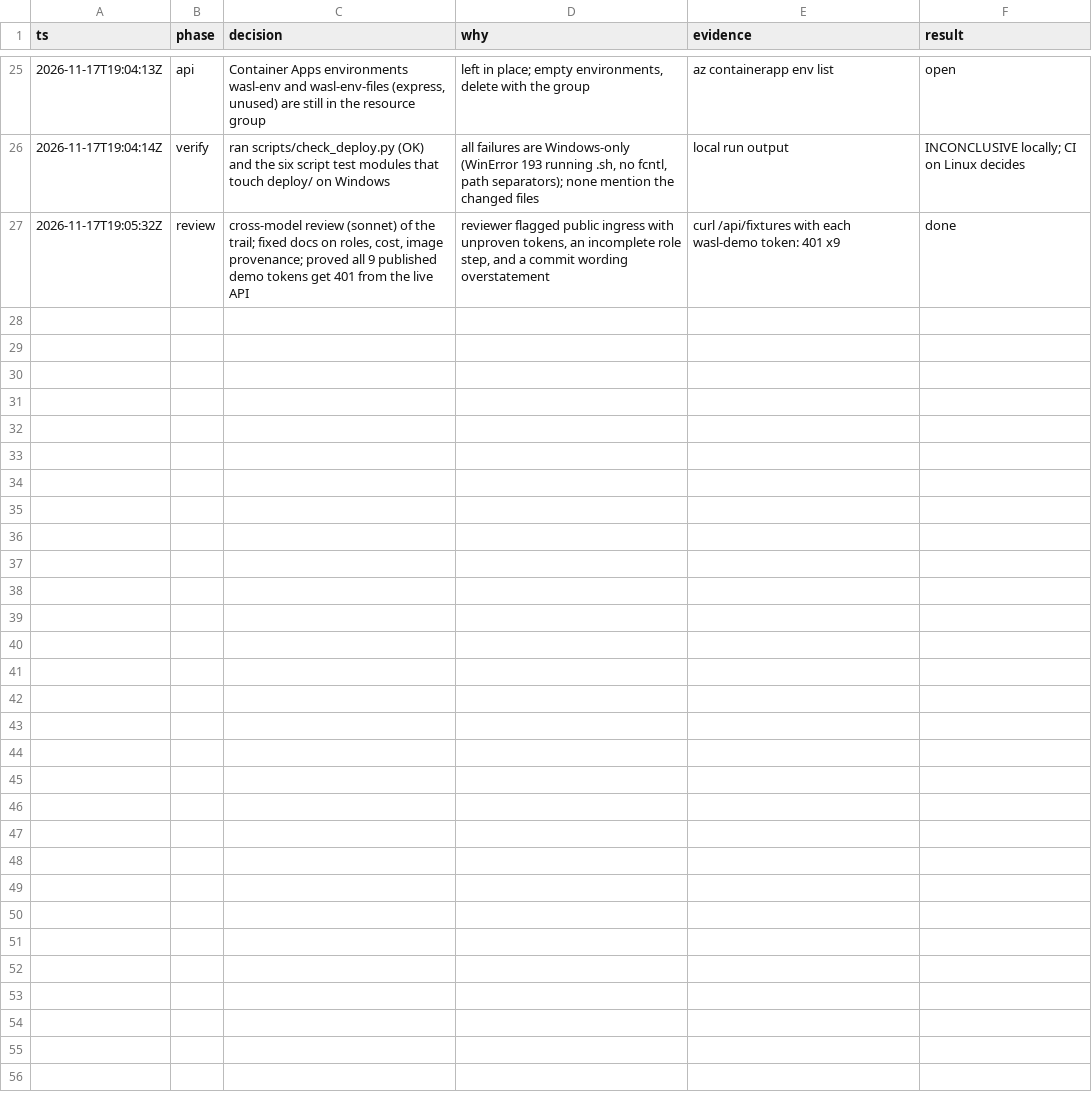
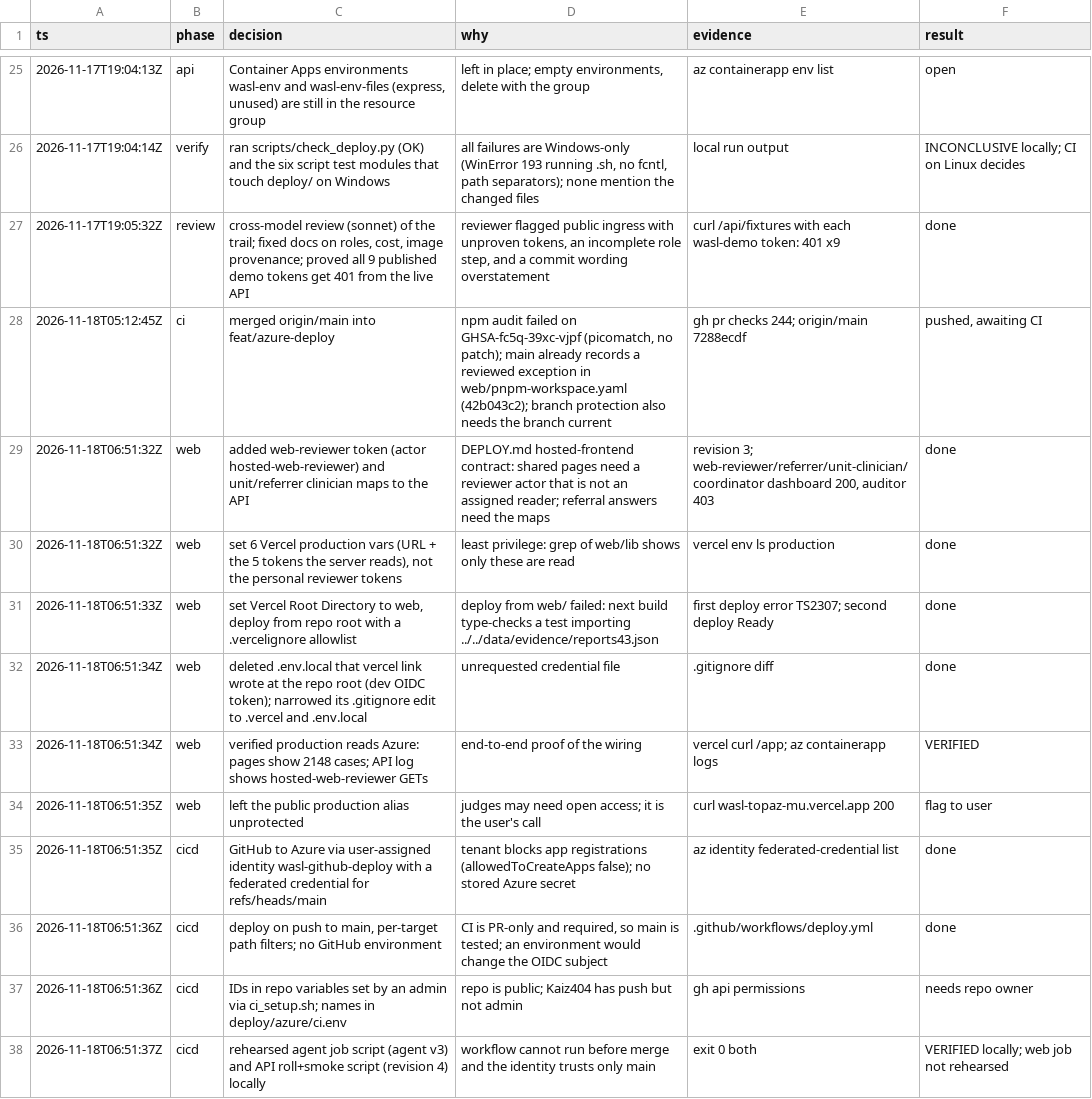
Before and after one commit to Mizore66/wasl-futurehealth, a TSV file: deploy/azure/decisions.tsv, drawn as a sheet; only a part is shown, gaps mark what is left out.

Commit message:
Point the web app at the Azure API and add continuous deployment
The production web app on Vercel now reads the Azure-hosted API. After
redeploying, its pages showed the Azure run's 2,148 cases, and the API
log recorded the site's reads as hosted-web-reviewer. The Vercel project
now builds with Root Directory "web" from the repository root. A root
.vercelignore uploads only web/ and data/evidence/; deploying from
inside web/ failed because next build type-checks a test that imports
data/evidence/reports43.json.

deploy_api.sh now also sets WASL_RECEIVING_UNIT_CLINICIANS and
WASL_REFERRING_CLINICIANS, which the site's referral answers need.

.github/workflows/deploy.yml deploys main on every push and on manual
dispatch. Each target runs only when its inputs changed:
- API: build the image, push it to ACR, roll the Container App onto it,
  check that the new revision is ready and runs the new image, then run
  verify_api.py smoke.
- Agent: run its tests, then azd deploy, then invoke it.
- Web: vercel build, then vercel deploy --prebuilt --prod.

GitHub signs in to Azure through a federated credential on a
user-assigned identity that trusts only refs/heads/main. The tenant
blocks app registrations, and no Azure secret is stored. The IDs live in
repository variables, because the repository is public; a repository
admin sets them once with deploy/azure/ci_setup.sh, together with the
Vercel token.

actionlint and check_action_pins.py pass. The agent and API job scripts
were rehearsed locally with the same commands. The workflow has not run
on GitHub yet, and the web job's Linux build was not rehearsed.

```diff
--- a/deploy/azure/decisions.tsv
+++ b/deploy/azure/decisions.tsv
@@ -27 +27,12 @@ ts	phase	decision	why	evidence	result
 2026-11-17T19:05:32Z	review	cross-model review (sonnet) of the trail; fixed docs on roles, cost, image provenance; proved all 9 published demo tokens get 401 from the live API	reviewer flagged public ingress with unproven tokens, an incomplete role step, and a commit wording overstatement	curl /api/fixtures with each wasl-demo token: 401 x9	done
+2026-11-18T05:12:45Z	ci	merged origin/main into feat/azure-deploy	npm audit failed on GHSA-fc5q-39xc-vjpf (picomatch, no patch); main already records a reviewed exception in web/pnpm-workspace.yaml (42b043c2); branch protection also needs the branch current	gh pr checks 244; origin/main 7288ecdf	pushed, awaiting CI
+2026-11-18T06:51:32Z	web	added web-reviewer token (actor hosted-web-reviewer) and unit/referrer clinician maps to the API	DEPLOY.md hosted-frontend contract: shared pages need a reviewer actor that is not an assigned reader; referral answers need the maps	revision 3; web-reviewer/referrer/unit-clinician/coordinator dashboard 200, auditor 403	done
+2026-11-18T06:51:32Z	web	set 6 Vercel production vars (URL + the 5 tokens the server reads), not the personal reviewer tokens	least privilege: grep of web/lib shows only these are read	vercel env ls production	done
+2026-11-18T06:51:33Z	web	set Vercel Root Directory to web, deploy from repo root with a .vercelignore allowlist	deploy from web/ failed: next build type-checks a test importing ../../data/evidence/reports43.json	first deploy error TS2307; second deploy Ready	done
+2026-11-18T06:51:34Z	web	deleted .env.local that vercel link wrote at the repo root (dev OIDC token); narrowed its .gitignore edit to .vercel and .env.local	unrequested credential file	.gitignore diff	done
+2026-11-18T06:51:34Z	web	verified production reads Azure: pages show 2148 cases; API log shows hosted-web-reviewer GETs	end-to-end proof of the wiring	vercel curl /app; az containerapp logs	VERIFIED
+2026-11-18T06:51:35Z	web	left the public production alias unprotected	judges may need open access; it is the user's call	curl wasl-topaz-mu.vercel.app 200	flag to user
+2026-11-18T06:51:35Z	cicd	GitHub to Azure via user-assigned identity wasl-github-deploy with a federated credential for refs/heads/main	tenant blocks app registrations (allowedToCreateApps false); no stored Azure secret	az identity federated-credential list	done
+2026-11-18T06:51:36Z	cicd	deploy on push to main, per-target path filters; no GitHub environment	CI is PR-only and required, so main is tested; an environment would change the OIDC subject	.github/workflows/deploy.yml	done
+2026-11-18T06:51:36Z	cicd	IDs in repo variables set by an admin via ci_setup.sh; names in deploy/azure/ci.env	repo is public; Kaiz404 has push but not admin	gh api permissions	needs repo owner
+2026-11-18T06:51:37Z	cicd	rehearsed agent job script (agent v3) and API roll+smoke script (revision 4) locally	workflow cannot run before merge and the identity trusts only main	exit 0 both	VERIFIED locally; web job not rehearsed
```
Also changed, not shown: 9 other files.
